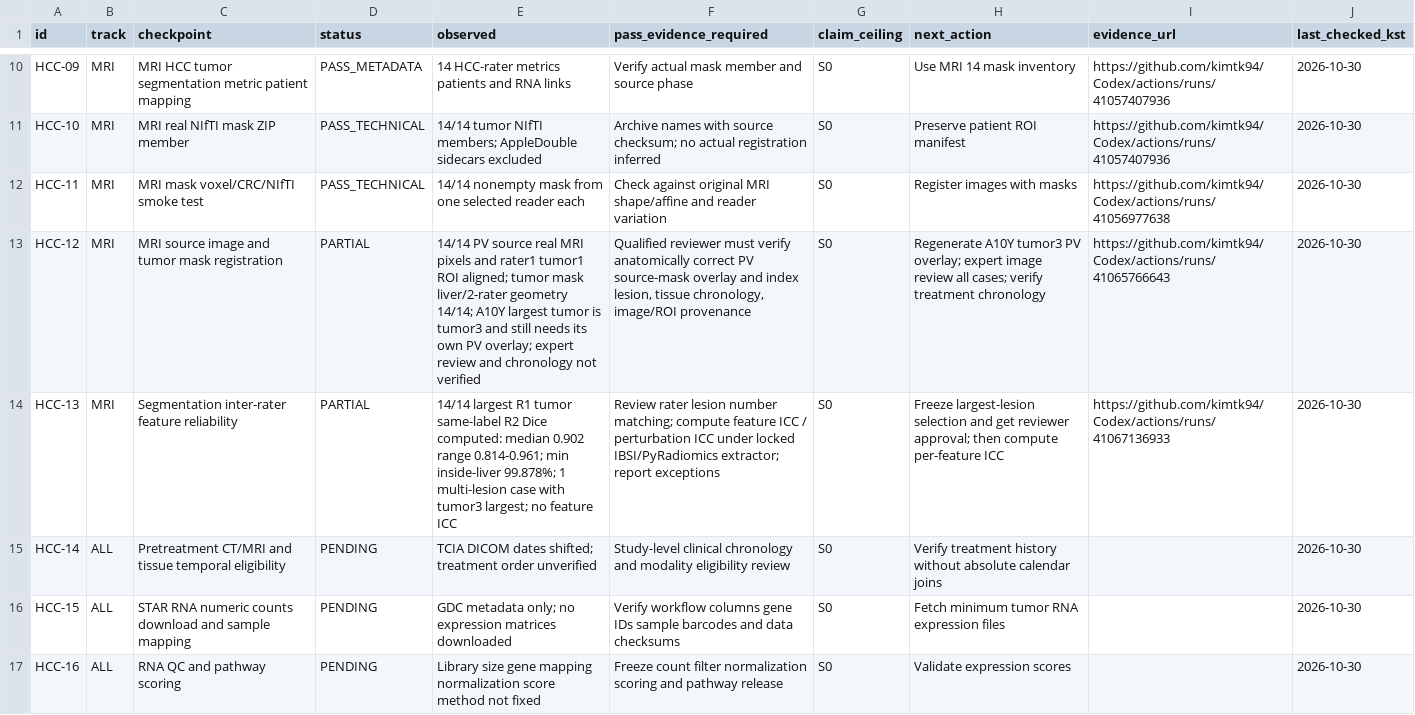
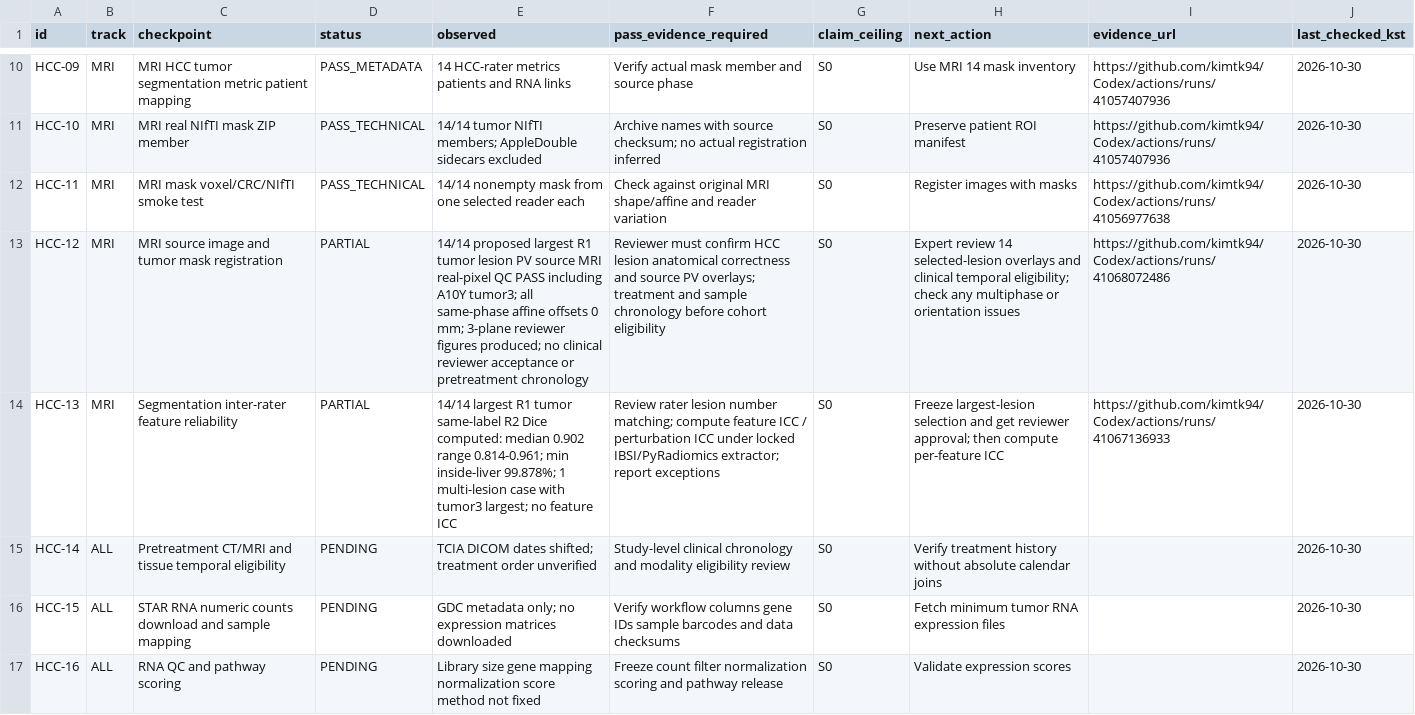
Before and after one commit to kimtk94/Codex, a CSV file: research/hcc/HCC_VERIFICATION_LEDGER.csv, drawn as a sheet; only a part is shown, gaps mark what is left out; the diff names each change by its address in the sheet, - before the commit and + after, or states it on an @@ line.

Commit message:
docs(hcc): update G3 to all 14 proposed index lesions passing PV source-pixel technical QC

```diff
--- a/research/hcc/HCC_VERIFICATION_LEDGER.csv
+++ b/research/hcc/HCC_VERIFICATION_LEDGER.csv
-E13 (observed): 14/14 PV source real MRI pixels and rater1 tumor1 ROI aligned; tumor mask liver/2-rater geometry 14/14; A10Y largest tumor is tumor3 and still needs its own PV overlay; expert review and chronology not verified
+E13 (observed): 14/14 proposed largest R1 tumor lesion PV source MRI real-pixel QC PASS including A10Y tumor3; all same-phase affine offsets 0 mm; 3-plane reviewer figures produced; no clinical reviewer acceptance or pretreatment chronology
-F13 (pass_evidence_required): Qualified reviewer must verify anatomically correct PV source-mask overlay and index lesion, tissue chronology, image/ROI provenance
+F13 (pass_evidence_required): Reviewer must confirm HCC lesion anatomical correctness and source PV overlays; treatment and sample chronology before cohort eligibility
-H13 (next_action): Regenerate A10Y tumor3 PV overlay; expert image review all cases; verify treatment chronology
+H13 (next_action): Expert review 14 selected-lesion overlays and clinical temporal eligibility; check any multiphase or orientation issues
-I13 (evidence_url): https://github.com/kimtk94/Codex/actions/runs/41065766643
+I13 (evidence_url): https://github.com/kimtk94/Codex/actions/runs/41068072486
```
